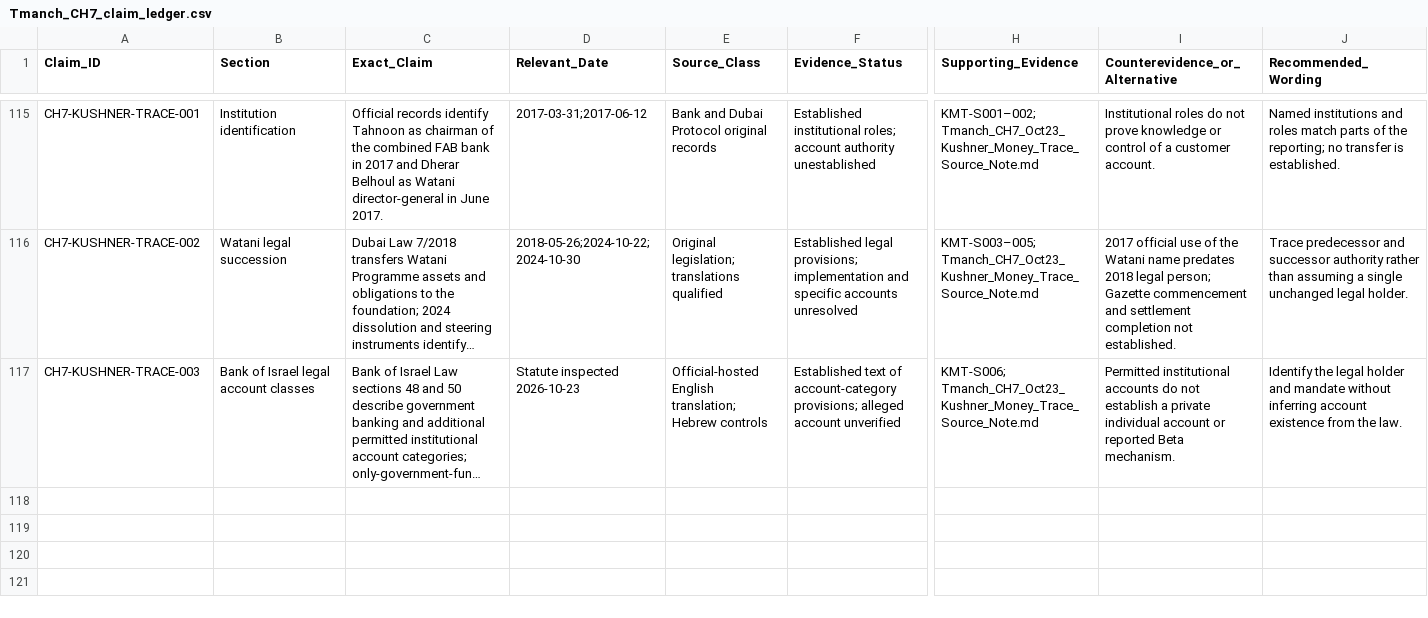
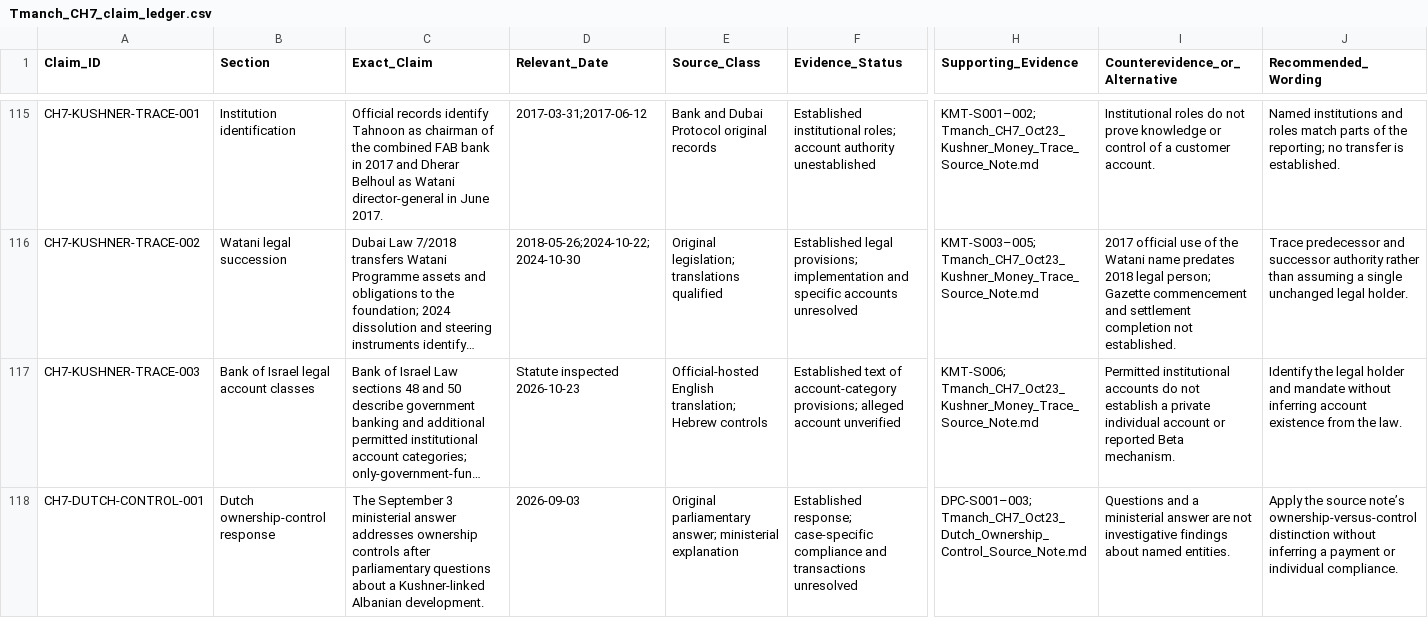
Before and after one commit to mfreeze77/DJT, a CSV file: research-library/Tmanch_CH7_claim_ledger.csv, drawn as a sheet; only a part is shown, gaps mark what is left out; long unchanged cells end in …; rows hold the shown columns only; the diff names each change by its address in the sheet, - before the commit and + after, or states it on an @@ line.

Commit message:
Research: preserve Dutch ownership-control response and record tests

```diff
--- a/research-library/Tmanch_CH7_claim_ledger.csv
+++ b/research-library/Tmanch_CH7_claim_ledger.csv
+row 118: CH7-DUTCH-CONTROL-001 | Dutch ownership-control response | The September 3 ministerial answer addresses ownership controls after parliamentary questions about a Kushner-linked Albanian development. | 2026-09-03 | Original parliamentary answer; ministerial explanation | Established response; case-specific compliance and transactions unresolved | DPC-S001–003; Tmanch_CH7_Oct23_Dutch_Ownership_Control_Source_Note.md | Questions and a ministerial answer are not investigative findings about named entities. | Apply the source note’s ownership-versus-control distinction without inferring a payment or individual compliance.
```
Also changed, not shown: 3 other files.
